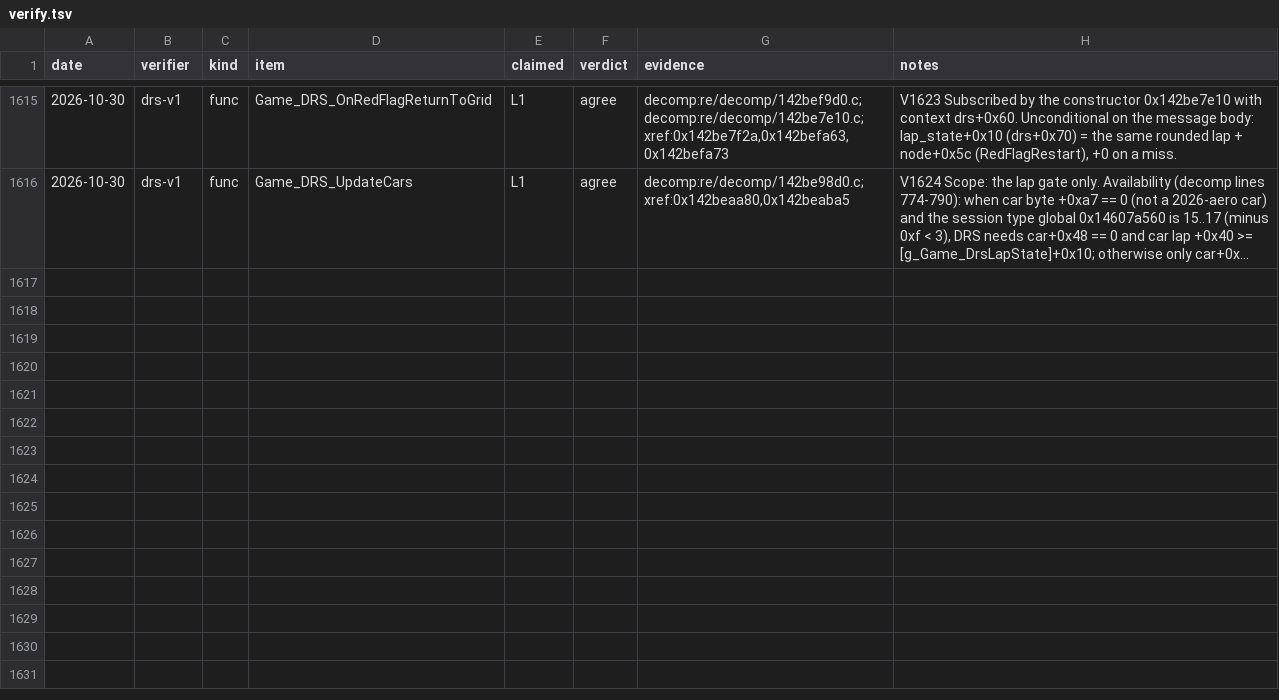
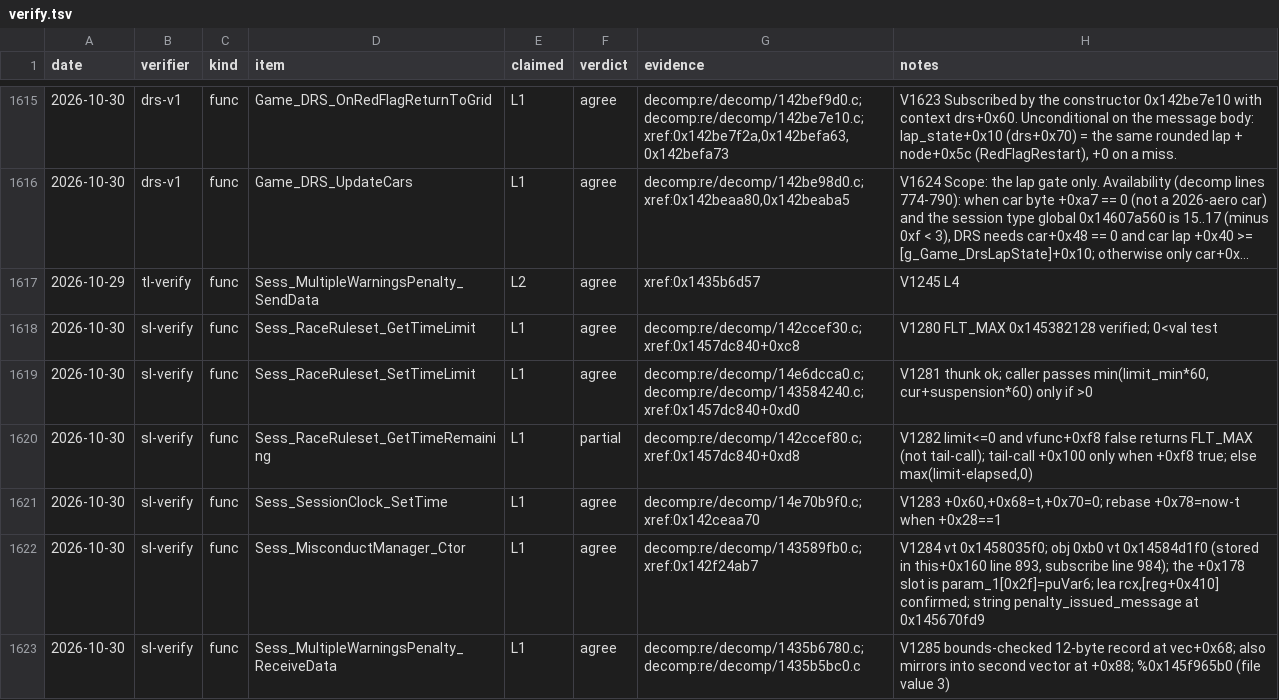
Before and after one commit to MSYEETT/SwoftyLauncher, a TSV file: re/db/verify.tsv, drawn as a sheet; only a part is shown, gaps mark what is left out; long unchanged cells end in …; the diff names each change by its address in the sheet, - before the commit and + after, or states it on an @@ line.

```diff
--- a/re/db/verify.tsv
+++ b/re/db/verify.tsv
+row 1617: 2026-10-29 | tl-verify | func | Sess_MultipleWarningsPenalty_SendData | L2 | agree | xref:0x1435b6d57 | V1245 L4
+row 1618: 2026-10-30 | sl-verify | func | Sess_RaceRuleset_GetTimeLimit | L1 | agree | decomp:re/decomp/142ccef30.c;xref:0x1457dc840+0xc8 | V1280 FLT_MAX 0x145382128 verified; 0<val test
+row 1619: 2026-10-30 | sl-verify | func | Sess_RaceRuleset_SetTimeLimit | L1 | agree | decomp:re/decomp/14e6dcca0.c;decomp:re/decomp/143584240.c;xref:0x1457dc840+0xd0 | V1281 thunk ok; caller passes min(limit_min*60, cur+suspension*60) only if >0
+row 1620: 2026-10-30 | sl-verify | func | Sess_RaceRuleset_GetTimeRemaining | L1 | partial | decomp:re/decomp/142ccef80.c;xref:0x1457dc840+0xd8 | V1282 limit<=0 and vfunc+0xf8 false returns FLT_MAX (not tail-call); tail-call +0x100 only when +0xf8 true; else max(limit-elapsed,0)
+row 1621: 2026-10-30 | sl-verify | func | Sess_SessionClock_SetTime | L1 | agree | decomp:re/decomp/14e70b9f0.c;xref:0x142ceaa70 | V1283 +0x60,+0x68=t,+0x70=0; rebase +0x78=now-t when +0x28==1
+row 1622: 2026-10-30 | sl-verify | func | Sess_MisconductManager_Ctor | L1 | agree | decomp:re/decomp/143589fb0.c;xref:0x142f24ab7 | V1284 vt 0x1458035f0; obj 0xb0 vt 0x14584d1f0 (stored in this+0x160 line 893, subscribe line 984); the +0x178 slot is param_1[0x2f]=puVar6; lea rcx,[reg+0x410] confirmed; string penalty_issued_message at 0x145670fd9
+row 1623: 2026-10-30 | sl-verify | func | Sess_MultipleWarningsPenalty_ReceiveData | L1 | agree | decomp:re/decomp/1435b6780.c;decomp:re/decomp/1435b5bc0.c | V1285 bounds-checked 12-byte record at vec+0x68; also mirrors into second vector at +0x88; %0x145f965b0 (file value 3)
```
Also changed, not shown: 3 other files.
